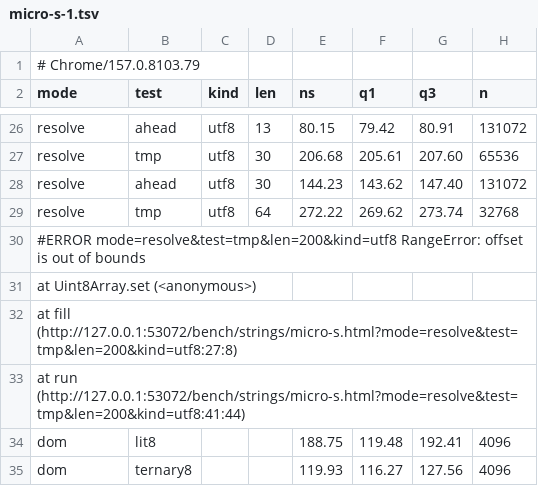
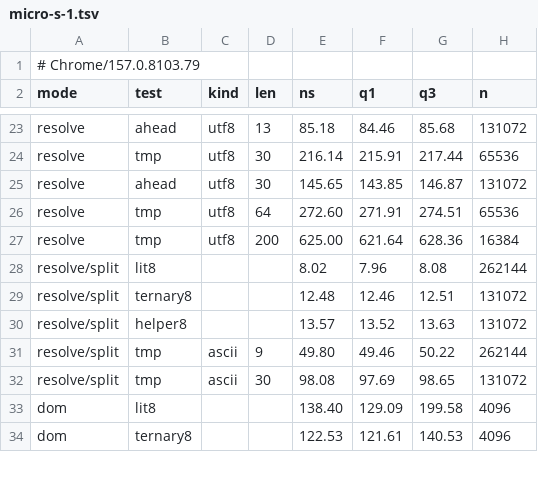
Before and after one commit to alexsave/cdom, a TSV file: bench/strings/results/micro-s-1.tsv, drawn as a sheet; only a part is shown, gaps mark what is left out; removed rows and columns are numbered as before the commit, all else as after; the diff covers the shown part only; the diff names each change by its address in the sheet, - before the commit and + after, or states it on an @@ line.

```diff
--- a/bench/strings/results/micro-s-1.tsv
+++ b/bench/strings/results/micro-s-1.tsv
-E23 (ns): 80.15
+E23 (ns): 85.18
-F23 (q1): 79.42
+F23 (q1): 84.46
-G23 (q3): 80.91
+G23 (q3): 85.68
-E24 (ns): 206.68
+E24 (ns): 216.14
-F24 (q1): 205.61
+F24 (q1): 215.91
-G24 (q3): 207.60
+G24 (q3): 217.44
-E25 (ns): 144.23
+E25 (ns): 145.65
-F25 (q1): 143.62
+F25 (q1): 143.85
-G25 (q3): 147.40
+G25 (q3): 146.87
-E26 (ns): 272.22
+E26 (ns): 272.60
-F26 (q1): 269.62
+F26 (q1): 271.91
-G26 (q3): 273.74
+G26 (q3): 274.51
-H26 (n): 32768
+H26 (n): 65536
-row 30: #ERROR mode=resolve&test=tmp&len=200&kind=utf8 RangeError: offset is out of bounds
-row 31: at Uint8Array.set (<anonymous>)
-row 32: at fill (http://127.0.0.1:53072/bench/strings/micro-s.html?mode=resolve&test=tmp&len=200&kind=utf8:27:8)
-row 33: at run (http://127.0.0.1:53072/bench/strings/micro-s.html?mode=resolve&test=tmp&len=200&kind=utf8:41:44)
+row 27: resolve | tmp | utf8 | 200 | 625.00 | 621.64 | 628.36 | 16384
+row 28: resolve/split | lit8 |  |  | 8.02 | 7.96 | 8.08 | 262144
+row 29: resolve/split | ternary8 |  |  | 12.48 | 12.46 | 12.51 | 131072
+row 30: resolve/split | helper8 |  |  | 13.57 | 13.52 | 13.63 | 131072
+row 31: resolve/split | tmp | ascii | 9 | 49.80 | 49.46 | 50.22 | 262144
+row 32: resolve/split | tmp | ascii | 30 | 98.08 | 97.69 | 98.65 | 131072
-E33 (ns): 188.75
+E33 (ns): 138.40
-F33 (q1): 119.48
+F33 (q1): 129.09
-G33 (q3): 192.41
+G33 (q3): 199.58
-E34 (ns): 119.93
+E34 (ns): 122.53
-F34 (q1): 116.27
+F34 (q1): 121.61
-G34 (q3): 127.56
+G34 (q3): 140.53
```
Also changed, not shown: 1 added row, 4 removed rows and 70 edited cells elsewhere in this file, bench/strings/results/micro-s-2.tsv, 6 other files.
